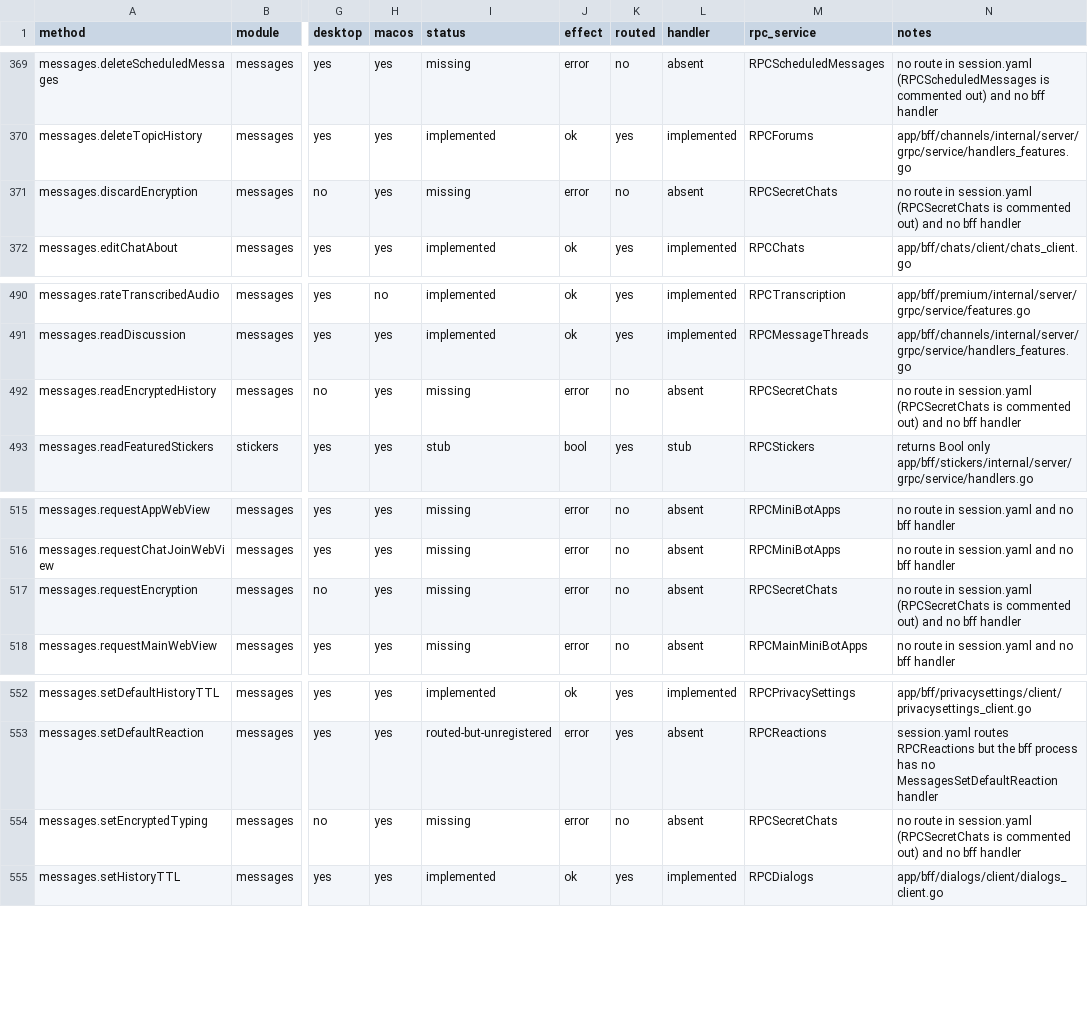
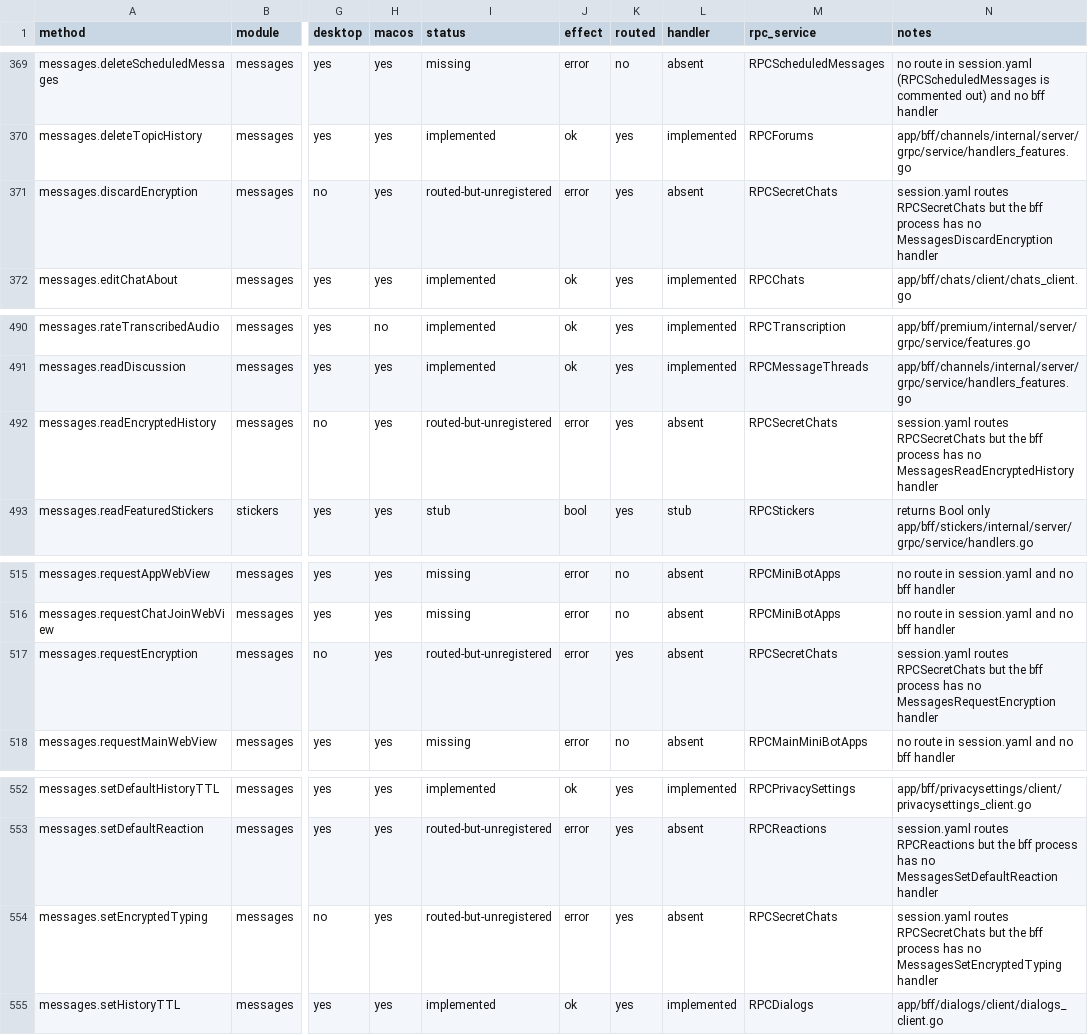
Before and after one commit to tellomi/teamgram-server, a CSV file: docs/api-coverage.csv, drawn as a sheet; only a part is shown, gaps mark what is left out; the diff covers the shown part only; the diff names each change by its address in the sheet, - before the commit and + after, or states it on an @@ line.

```diff
--- a/docs/api-coverage.csv
+++ b/docs/api-coverage.csv
-I371 (status): missing
+I371 (status): routed-but-unregistered
-K371 (routed): no
+K371 (routed): yes
-N371 (notes): no route in session.yaml (RPCSecretChats is commented out) and no bff handler
+N371 (notes): session.yaml routes RPCSecretChats but the bff process has no MessagesDiscardEncryption handler
-I492 (status): missing
+I492 (status): routed-but-unregistered
-K492 (routed): no
+K492 (routed): yes
-N492 (notes): no route in session.yaml (RPCSecretChats is commented out) and no bff handler
+N492 (notes): session.yaml routes RPCSecretChats but the bff process has no MessagesReadEncryptedHistory handler
-I517 (status): missing
+I517 (status): routed-but-unregistered
-K517 (routed): no
+K517 (routed): yes
-N517 (notes): no route in session.yaml (RPCSecretChats is commented out) and no bff handler
+N517 (notes): session.yaml routes RPCSecretChats but the bff process has no MessagesRequestEncryption handler
-I554 (status): missing
+I554 (status): routed-but-unregistered
-K554 (routed): no
+K554 (routed): yes
-N554 (notes): no route in session.yaml (RPCSecretChats is commented out) and no bff handler
+N554 (notes): session.yaml routes RPCSecretChats but the bff process has no MessagesSetEncryptedTyping handler
```
Also changed, not shown: 64 edited cells elsewhere in this file, 19 other files.
